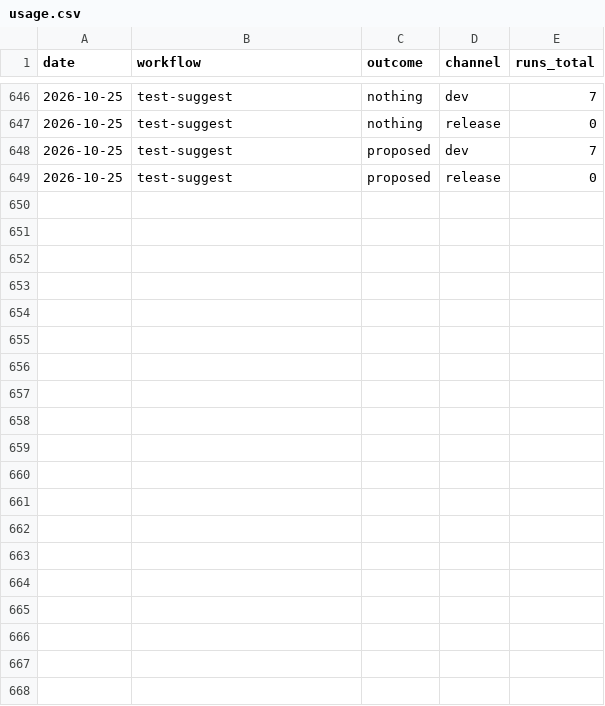
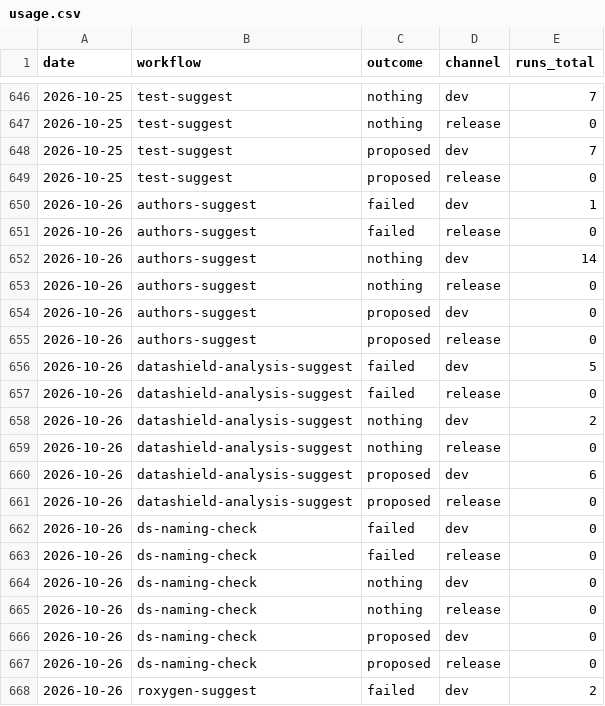
Before and after one commit to nfdi4health/datashield-workflows, a CSV file: usage.csv, drawn as a sheet; only a part is shown, gaps mark what is left out; the diff covers the shown part only; the diff names each change by its address in the sheet, - before the commit and + after, or states it on an @@ line.

```diff
--- a/usage.csv
+++ b/usage.csv
+row 650: 2026-10-26 | authors-suggest | failed | dev | 1
+row 651: 2026-10-26 | authors-suggest | failed | release | 0
+row 652: 2026-10-26 | authors-suggest | nothing | dev | 14
+row 653: 2026-10-26 | authors-suggest | nothing | release | 0
+row 654: 2026-10-26 | authors-suggest | proposed | dev | 0
+row 655: 2026-10-26 | authors-suggest | proposed | release | 0
+row 656: 2026-10-26 | datashield-analysis-suggest | failed | dev | 5
+row 657: 2026-10-26 | datashield-analysis-suggest | failed | release | 0
+row 658: 2026-10-26 | datashield-analysis-suggest | nothing | dev | 2
+row 659: 2026-10-26 | datashield-analysis-suggest | nothing | release | 0
+row 660: 2026-10-26 | datashield-analysis-suggest | proposed | dev | 6
+row 661: 2026-10-26 | datashield-analysis-suggest | proposed | release | 0
+row 662: 2026-10-26 | ds-naming-check | failed | dev | 0
+row 663: 2026-10-26 | ds-naming-check | failed | release | 0
+row 664: 2026-10-26 | ds-naming-check | nothing | dev | 0
+row 665: 2026-10-26 | ds-naming-check | nothing | release | 0
+row 666: 2026-10-26 | ds-naming-check | proposed | dev | 0
+row 667: 2026-10-26 | ds-naming-check | proposed | release | 0
+row 668: 2026-10-26 | roxygen-suggest | failed | dev | 2
```
Also changed, not shown: 11 added rows elsewhere in this file.
